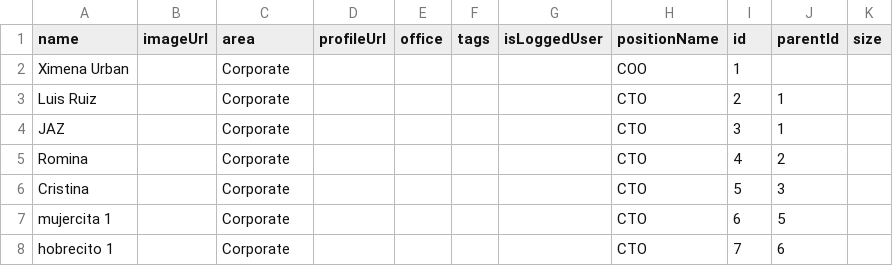
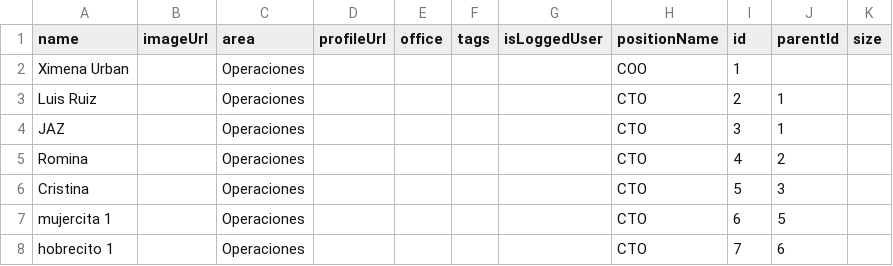
Before and after one commit to JaguarTux/liliana-nmk, a CSV file: liliana-nmk.csv, drawn as a sheet.

Commit message:
test xim

```diff
--- a/liliana-nmk.csv
+++ b/liliana-nmk.csv
@@ -1,8 +1,8 @@
 name,imageUrl,area,profileUrl,office,tags,isLoggedUser,positionName,id,parentId,size
-Ximena Urban,,Corporate,,,,,COO,1,,	
-Luis Ruiz,,Corporate,,,,,CTO,2,1
-JAZ,,Corporate,,,,,CTO,3,1
-Romina,,Corporate,,,,,CTO,4,2
-Cristina,,Corporate,,,,,CTO,5,3
-mujercita 1,,Corporate,,,,,CTO,6,5
-hobrecito 1,,Corporate,,,,,CTO,7,6
+Ximena Urban,,Operaciones,,,,,COO,1,,	
+Luis Ruiz,,Operaciones,,,,,CTO,2,1
+JAZ,,Operaciones,,,,,CTO,3,1
+Romina,,Operaciones,,,,,CTO,4,2
+Cristina,,Operaciones,,,,,CTO,5,3
+mujercita 1,,Operaciones,,,,,CTO,6,5
+hobrecito 1,,Operaciones,,,,,CTO,7,6
```
